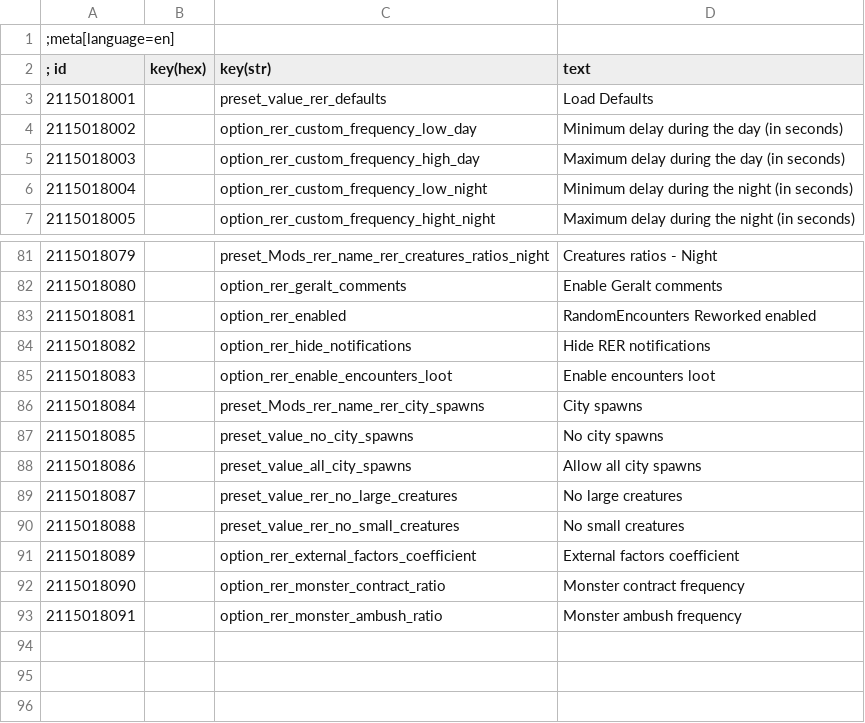
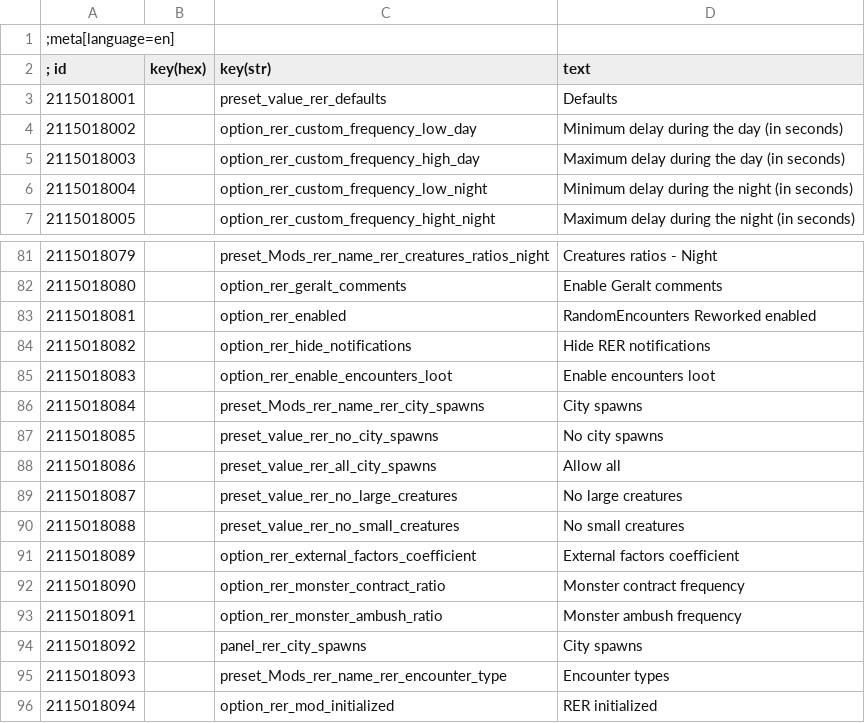
Before and after one commit to Aelto/tw3-random-encounters-reworked, a CSV file: strings/en.w3strings.csv, drawn as a sheet; only a part is shown, gaps mark what is left out.

```diff
--- a/strings/en.w3strings.csv
+++ b/strings/en.w3strings.csv
@@ -2,3 +2,3 @@
 ; id      |key(hex)|key(str)| text
-2115018001|        |preset_value_rer_defaults|Load Defaults
+2115018001|        |preset_value_rer_defaults|Defaults
 2115018002|        |option_rer_custom_frequency_low_day|Minimum delay during the day (in seconds)
@@ -86,4 +86,4 @@
 2115018084|        |preset_Mods_rer_name_rer_city_spawns|City spawns
-2115018085|        |preset_value_no_city_spawns|No city spawns
-2115018086|        |preset_value_all_city_spawns|Allow all city spawns
+2115018085|        |preset_value_rer_no_city_spawns|No city spawns
+2115018086|        |preset_value_rer_all_city_spawns|Allow all
 2115018087|        |preset_value_rer_no_large_creatures|No large creatures
@@ -93 +93,4 @@
 2115018091|        |option_rer_monster_ambush_ratio|Monster ambush frequency
+2115018092|        |panel_rer_city_spawns|City spawns
+2115018093|        |preset_Mods_rer_name_rer_encounter_type|Encounter types
+2115018094|        |option_rer_mod_initialized|RER initialized
```
Also changed, not shown: 32 other files.
